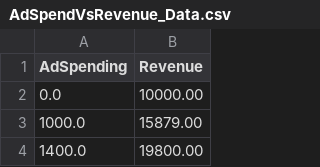
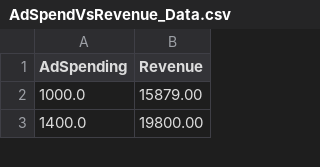
Before and after one commit to dualcore673/envandit, a CSV file: AdSpendVsRevenue_Data.csv, drawn as a sheet; only a part is shown.

Commit message:
Update AdSpendVsRevenue_Data.csv

```diff
--- a/AdSpendVsRevenue_Data.csv
+++ b/AdSpendVsRevenue_Data.csv
@@ -1,3 +1,2 @@
 AdSpending,Revenue
-0.0,10000.00
 1000.0,15879.00
```
